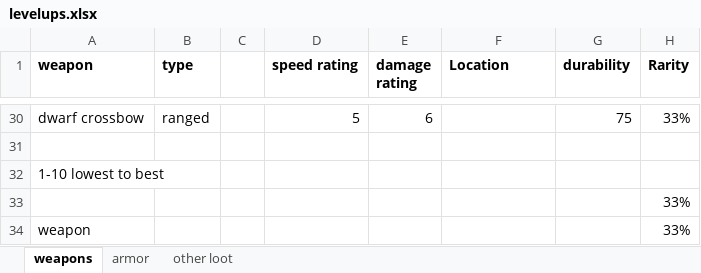
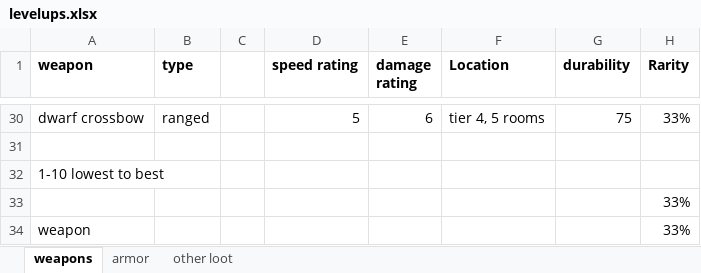
Before and after one commit to beknar/claude-ue5, an Excel workbook: docs/levelups.xlsx, sheet weapons, drawn as a sheet; only a part is shown, gaps mark what is left out; values as stored, in another font and other column widths than the file's, no borders; the diff covers the shown part only; the diff names each change by its address in the sheet, - before the commit and + after, or states it on an @@ line.

Commit message:
Level 5: the four heroes' weapons reel (in progress): pilot way heroes and its runs
815 with level 5 and the way heroes (run5h): the Warrior, Mage, Warlock and Rogue each with the same session seed, so
the great hall's chests hold the same weapons for all four and the rules of who wields what show (armour refused, the
Mage's spells and mana potion, a short sword fought until it breaks, the Rogue's short blades and bow). Records in
cine_quartet_<hero>.json; the overlay, the menu pilot and the assembler follow. Not rendered to renders/ yet.
.gitignore: Blender build console logs and the pilot's rehearsal record. docs/levelups.xlsx updated.

```diff
--- a/docs/levelups.xlsx (sheet weapons)
+++ b/docs/levelups.xlsx (sheet weapons)
-F30 (Location): (empty)
+F30 (Location): tier 4, 5 rooms
```
Also changed, not shown: 23 edited cells elsewhere in this sheet, sheet other loot, sheet armor, 9 other files.
